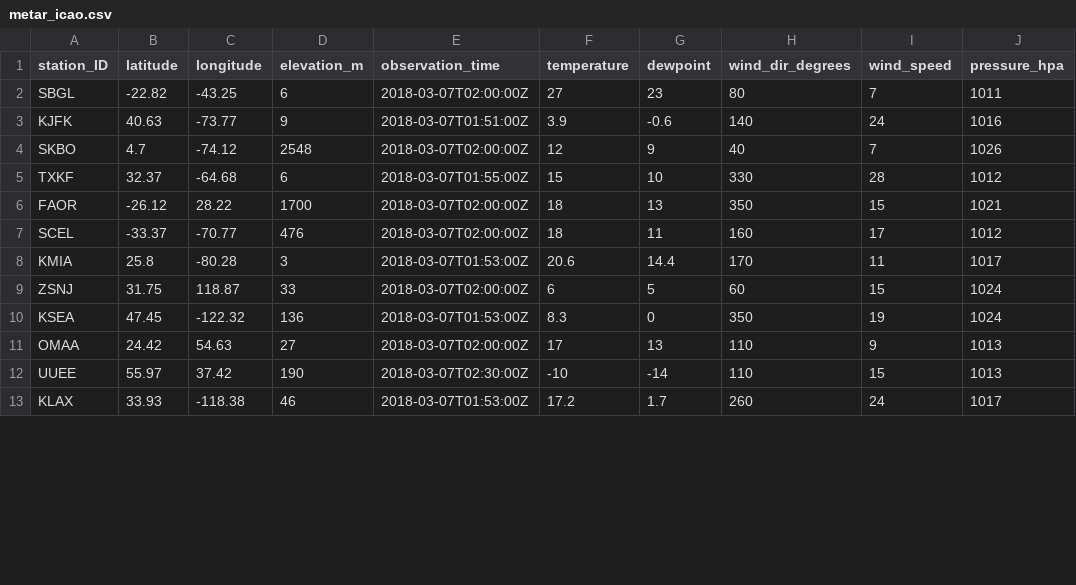
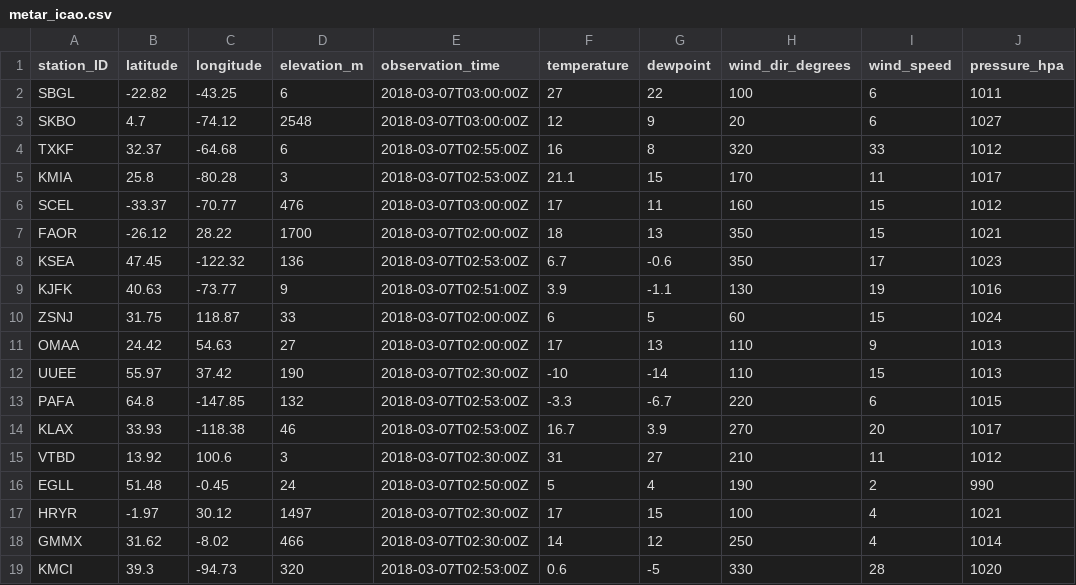
Before and after one commit to geos4s/realtimegis, a CSV file: sgroup04/metar_icao.csv, drawn as a sheet; only a part is shown; the diff covers the shown part only.

Commit message:
Add sgroup04/metar_icao.csv

```diff
--- a/sgroup04/metar_icao.csv
+++ b/sgroup04/metar_icao.csv
@@ -1,13 +1,19 @@
 station_ID;latitude;longitude;elevation_m;observation_time;temperature;dewpoint;wind_dir_degrees;wind_speed;pressure_hpa
-SBGL;-22.82;-43.25;6;2018-03-07T02:00:00Z;27;23;80;7;1011
-KJFK;40.63;-73.77;9;2018-03-07T01:51:00Z;3.9;-0.6;140;24;1016
-SKBO;4.7;-74.12;2548;2018-03-07T02:00:00Z;12;9;40;7;1026
-TXKF;32.37;-64.68;6;2018-03-07T01:55:00Z;15;10;330;28;1012
+SBGL;-22.82;-43.25;6;2018-03-07T03:00:00Z;27;22;100;6;1011
+SKBO;4.7;-74.12;2548;2018-03-07T03:00:00Z;12;9;20;6;1027
+TXKF;32.37;-64.68;6;2018-03-07T02:55:00Z;16;8;320;33;1012
+KMIA;25.8;-80.28;3;2018-03-07T02:53:00Z;21.1;15;170;11;1017
+SCEL;-33.37;-70.77;476;2018-03-07T03:00:00Z;17;11;160;15;1012
 FAOR;-26.12;28.22;1700;2018-03-07T02:00:00Z;18;13;350;15;1021
-SCEL;-33.37;-70.77;476;2018-03-07T02:00:00Z;18;11;160;17;1012
-KMIA;25.8;-80.28;3;2018-03-07T01:53:00Z;20.6;14.4;170;11;1017
+KSEA;47.45;-122.32;136;2018-03-07T02:53:00Z;6.7;-0.6;350;17;1023
+KJFK;40.63;-73.77;9;2018-03-07T02:51:00Z;3.9;-1.1;130;19;1016
 ZSNJ;31.75;118.87;33;2018-03-07T02:00:00Z;6;5;60;15;1024
-KSEA;47.45;-122.32;136;2018-03-07T01:53:00Z;8.3;0;350;19;1024
 OMAA;24.42;54.63;27;2018-03-07T02:00:00Z;17;13;110;9;1013
 UUEE;55.97;37.42;190;2018-03-07T02:30:00Z;-10;-14;110;15;1013
-KLAX;33.93;-118.38;46;2018-03-07T01:53:00Z;17.2;1.7;260;24;1017
+PAFA;64.8;-147.85;132;2018-03-07T02:53:00Z;-3.3;-6.7;220;6;1015
+KLAX;33.93;-118.38;46;2018-03-07T02:53:00Z;16.7;3.9;270;20;1017
+VTBD;13.92;100.6;3;2018-03-07T02:30:00Z;31;27;210;11;1012
+EGLL;51.48;-0.45;24;2018-03-07T02:50:00Z;5;4;190;2;990
+HRYR;-1.97;30.12;1497;2018-03-07T02:30:00Z;17;15;100;4;1021
+GMMX;31.62;-8.02;466;2018-03-07T02:30:00Z;14;12;250;4;1014
+KMCI;39.3;-94.73;320;2018-03-07T02:53:00Z;0.6;-5;330;28;1020
```
Also changed, not shown: 4 removed rows, 2 moved rows and 6 edited cells elsewhere in this file.
